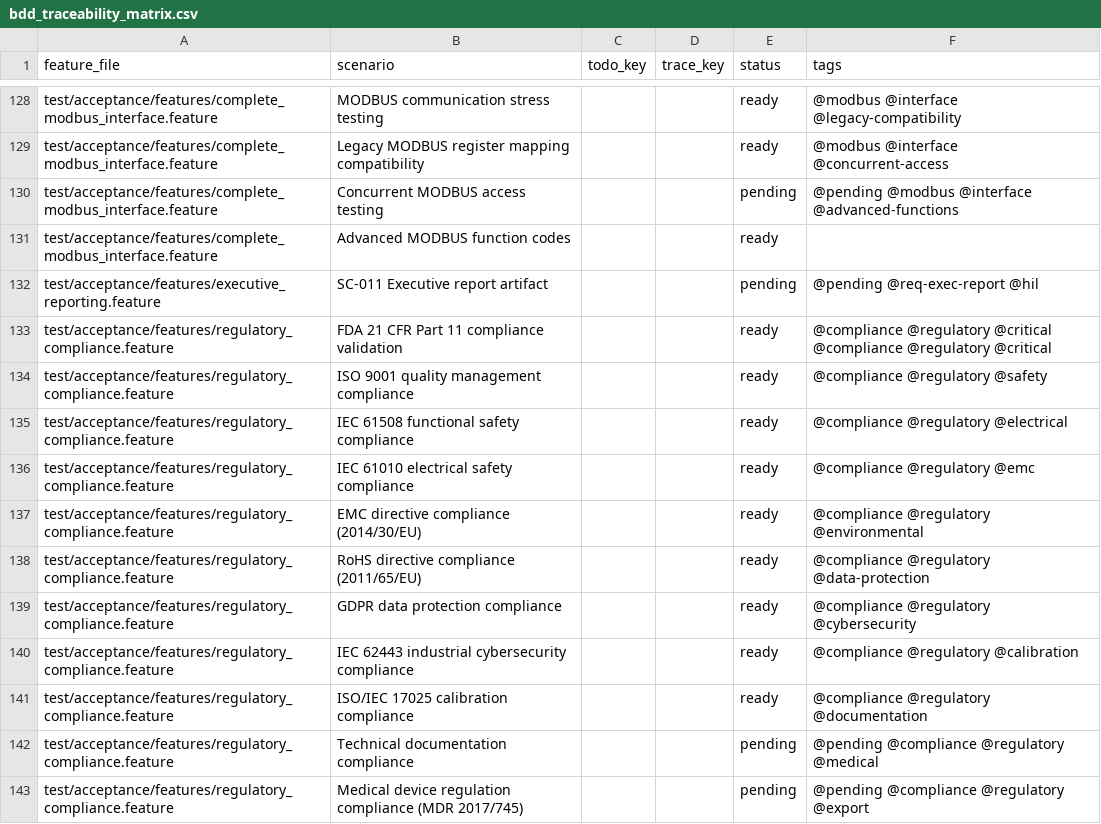
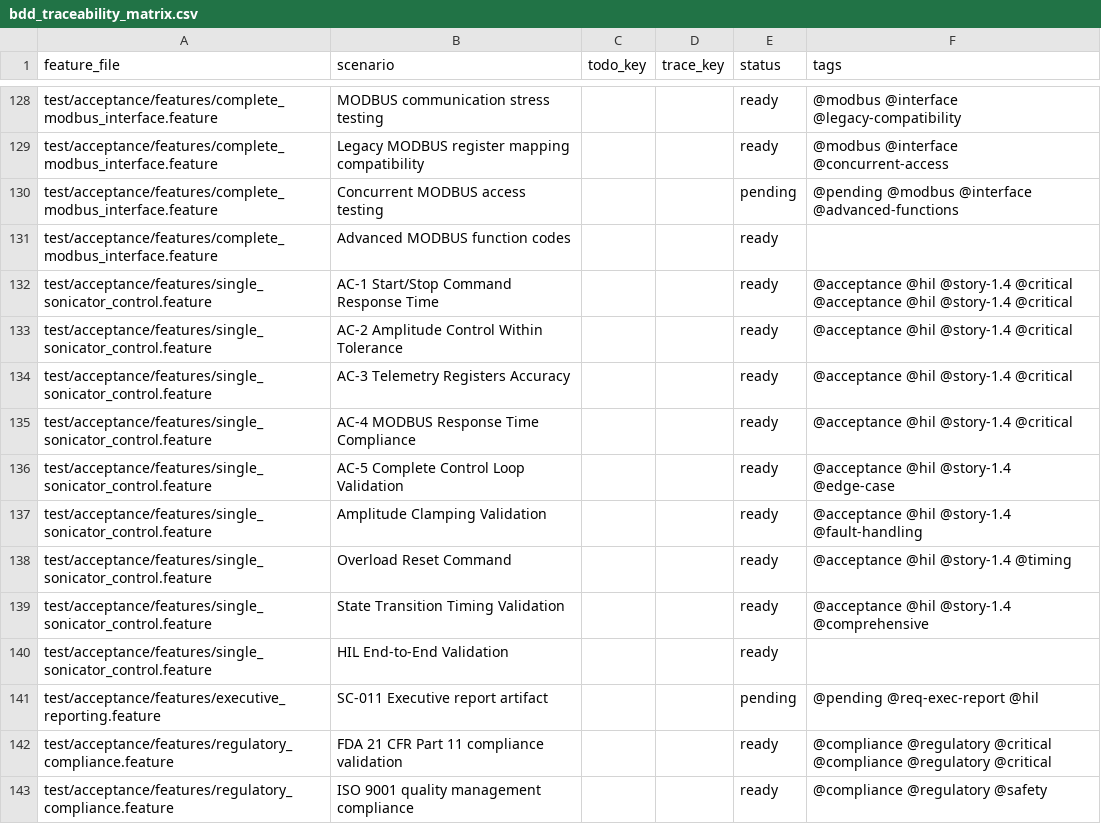
Before and after one commit to Cannasol-Tech/multi-sonicator-io, a CSV file: docs/traceability/bdd_traceability_matrix.csv, drawn as a sheet; only a part is shown, gaps mark what is left out; the shorter side is filled out with more unchanged rows; the diff names each change by its address in the sheet, - before the commit and + after, or states it on an @@ line.

```diff
--- a/docs/traceability/bdd_traceability_matrix.csv
+++ b/docs/traceability/bdd_traceability_matrix.csv
+row 132: test/acceptance/features/single_sonicator_control.feature | AC-1 Start/Stop Command Response Time |  |  | ready | @acceptance @hil @story-1.4 @critical @acceptance @hil @story-1.4 @critical
+row 133: test/acceptance/features/single_sonicator_control.feature | AC-2 Amplitude Control Within Tolerance |  |  | ready | @acceptance @hil @story-1.4 @critical
+row 134: test/acceptance/features/single_sonicator_control.feature | AC-3 Telemetry Registers Accuracy |  |  | ready | @acceptance @hil @story-1.4 @critical
+row 135: test/acceptance/features/single_sonicator_control.feature | AC-4 MODBUS Response Time Compliance |  |  | ready | @acceptance @hil @story-1.4 @critical
+row 136: test/acceptance/features/single_sonicator_control.feature | AC-5 Complete Control Loop Validation |  |  | ready | @acceptance @hil @story-1.4 @edge-case
+row 137: test/acceptance/features/single_sonicator_control.feature | Amplitude Clamping Validation |  |  | ready | @acceptance @hil @story-1.4 @fault-handling
+row 138: test/acceptance/features/single_sonicator_control.feature | Overload Reset Command |  |  | ready | @acceptance @hil @story-1.4 @timing
+row 139: test/acceptance/features/single_sonicator_control.feature | State Transition Timing Validation |  |  | ready | @acceptance @hil @story-1.4 @comprehensive
+row 140: test/acceptance/features/single_sonicator_control.feature | HIL End-to-End Validation |  |  | ready
```
Also changed, not shown: 35 other files.
